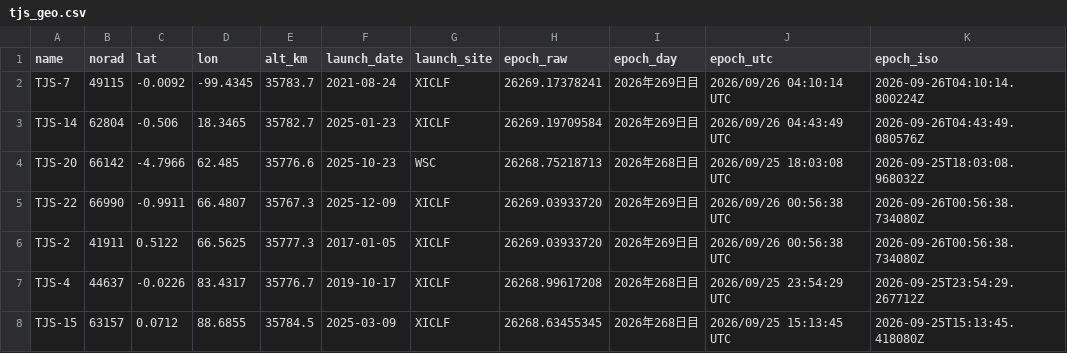
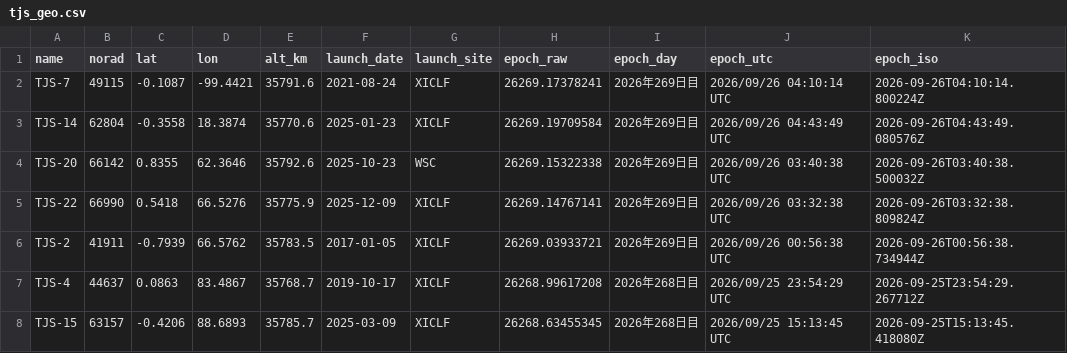
Before and after one commit to butagorilla1182/tjs_geo_control, a CSV file: tjs_geo.csv, drawn as a sheet; only a part is shown; the diff covers the shown part only.

```diff
--- a/tjs_geo.csv
+++ b/tjs_geo.csv
@@ -1,8 +1,8 @@
 name,norad,lat,lon,alt_km,launch_date,launch_site,epoch_raw,epoch_day,epoch_utc,epoch_iso
-TJS-7,49115,-0.0092,-99.4345,35783.7,2021-08-24,XICLF,26269.17378241,2026年269日目,2026/09/26 04:10:14 UTC,2026-09-26T04:10:14.800224Z
-TJS-14,62804,-0.506,18.3465,35782.7,2025-01-23,XICLF,26269.19709584,2026年269日目,2026/09/26 04:43:49 UTC,2026-09-26T04:43:49.080576Z
-TJS-20,66142,-4.7966,62.485,35776.6,2025-10-23,WSC,26268.75218713,2026年268日目,2026/09/25 18:03:08 UTC,2026-09-25T18:03:08.968032Z
-TJS-22,66990,-0.9911,66.4807,35767.3,2025-12-09,XICLF,26269.03933720,2026年269日目,2026/09/26 00:56:38 UTC,2026-09-26T00:56:38.734080Z
-TJS-2,41911,0.5122,66.5625,35777.3,2017-01-05,XICLF,26269.03933720,2026年269日目,2026/09/26 00:56:38 UTC,2026-09-26T00:56:38.734080Z
-TJS-4,44637,-0.0226,83.4317,35776.7,2019-10-17,XICLF,26268.99617208,2026年268日目,2026/09/25 23:54:29 UTC,2026-09-25T23:54:29.267712Z
-TJS-15,63157,0.0712,88.6855,35784.5,2025-03-09,XICLF,26268.63455345,2026年268日目,2026/09/25 15:13:45 UTC,2026-09-25T15:13:45.418080Z
+TJS-7,49115,-0.1087,-99.4421,35791.6,2021-08-24,XICLF,26269.17378241,2026年269日目,2026/09/26 04:10:14 UTC,2026-09-26T04:10:14.800224Z
+TJS-14,62804,-0.3558,18.3874,35770.6,2025-01-23,XICLF,26269.19709584,2026年269日目,2026/09/26 04:43:49 UTC,2026-09-26T04:43:49.080576Z
+TJS-20,66142,0.8355,62.3646,35792.6,2025-10-23,WSC,26269.15322338,2026年269日目,2026/09/26 03:40:38 UTC,2026-09-26T03:40:38.500032Z
+TJS-22,66990,0.5418,66.5276,35775.9,2025-12-09,XICLF,26269.14767141,2026年269日目,2026/09/26 03:32:38 UTC,2026-09-26T03:32:38.809824Z
+TJS-2,41911,-0.7939,66.5762,35783.5,2017-01-05,XICLF,26269.03933721,2026年269日目,2026/09/26 00:56:38 UTC,2026-09-26T00:56:38.734944Z
+TJS-4,44637,0.0863,83.4867,35768.7,2019-10-17,XICLF,26268.99617208,2026年268日目,2026/09/25 23:54:29 UTC,2026-09-25T23:54:29.267712Z
+TJS-15,63157,-0.4206,88.6893,35785.7,2025-03-09,XICLF,26268.63455345,2026年268日目,2026/09/25 15:13:45 UTC,2026-09-25T15:13:45.418080Z
```
Also changed, not shown: 1 added row, 1 removed row and 49 edited cells elsewhere in this file, 6 other files.
